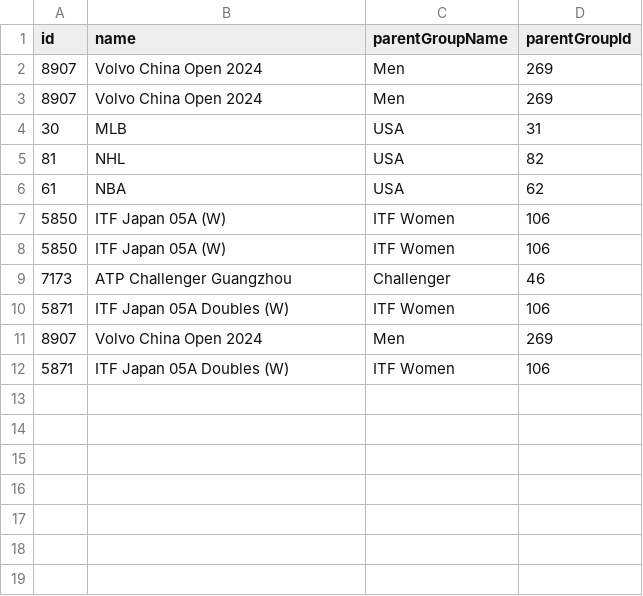
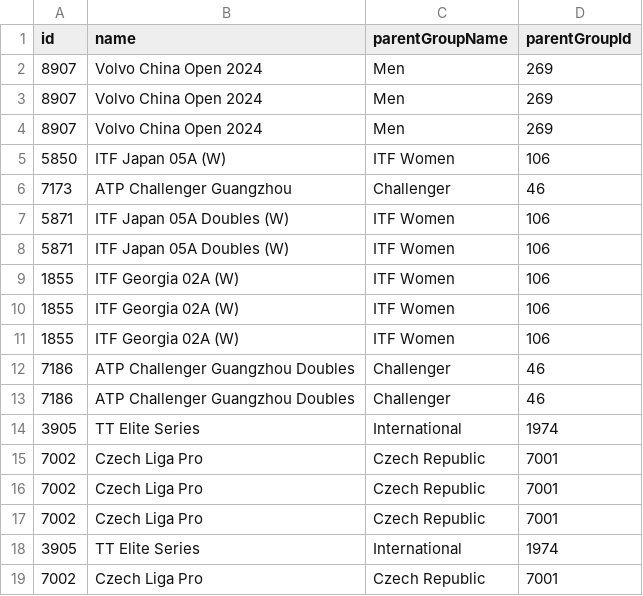
Before and after one commit to timchan0931/tim_chan_tipico_assessment, a CSV file: seeds/group_raw_data.csv, drawn as a sheet.

```diff
--- a/seeds/group_raw_data.csv
+++ b/seeds/group_raw_data.csv
@@ -3,6 +3,3 @@
 "8907","Volvo China Open 2024","Men","269"
-"30","MLB","USA","31"
-"81","NHL","USA","82"
-"61","NBA","USA","62"
-"5850","ITF Japan 05A (W)","ITF Women","106"
+"8907","Volvo China Open 2024","Men","269"
 "5850","ITF Japan 05A (W)","ITF Women","106"
@@ -10,3 +7,13 @@
 "5871","ITF Japan 05A Doubles (W)","ITF Women","106"
-"8907","Volvo China Open 2024","Men","269"
 "5871","ITF Japan 05A Doubles (W)","ITF Women","106"
+"1855","ITF Georgia 02A (W)","ITF Women","106"
+"1855","ITF Georgia 02A (W)","ITF Women","106"
+"1855","ITF Georgia 02A (W)","ITF Women","106"
+"7186","ATP Challenger Guangzhou Doubles","Challenger","46"
+"7186","ATP Challenger Guangzhou Doubles","Challenger","46"
+"3905","TT Elite Series","International","1974"
+"7002","Czech Liga Pro","Czech Republic","7001"
+"7002","Czech Liga Pro","Czech Republic","7001"
+"7002","Czech Liga Pro","Czech Republic","7001"
+"3905","TT Elite Series","International","1974"
+"7002","Czech Liga Pro","Czech Republic","7001"
```
Also changed, not shown: seeds/event_dtls_raw_data.csv, seeds/participants_raw_data.csv, 23 other files.
